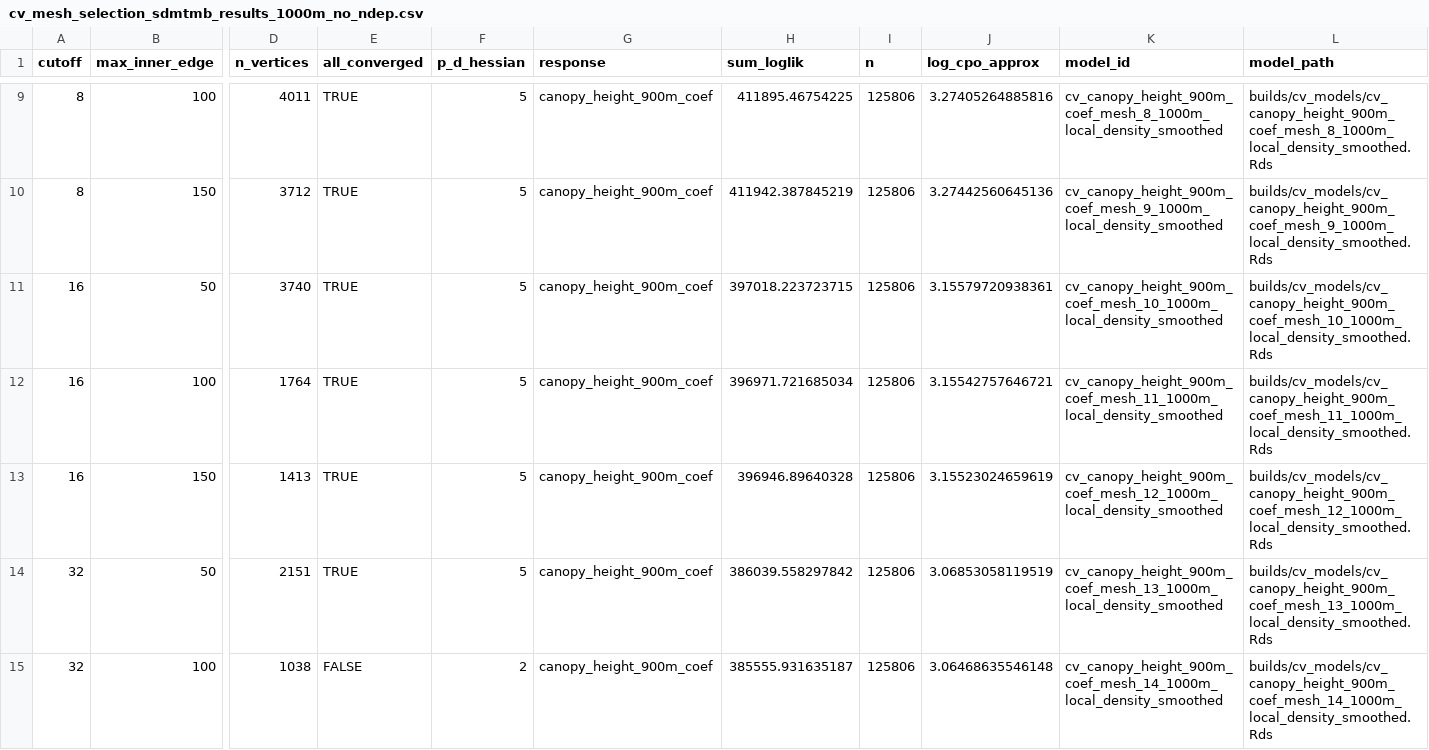
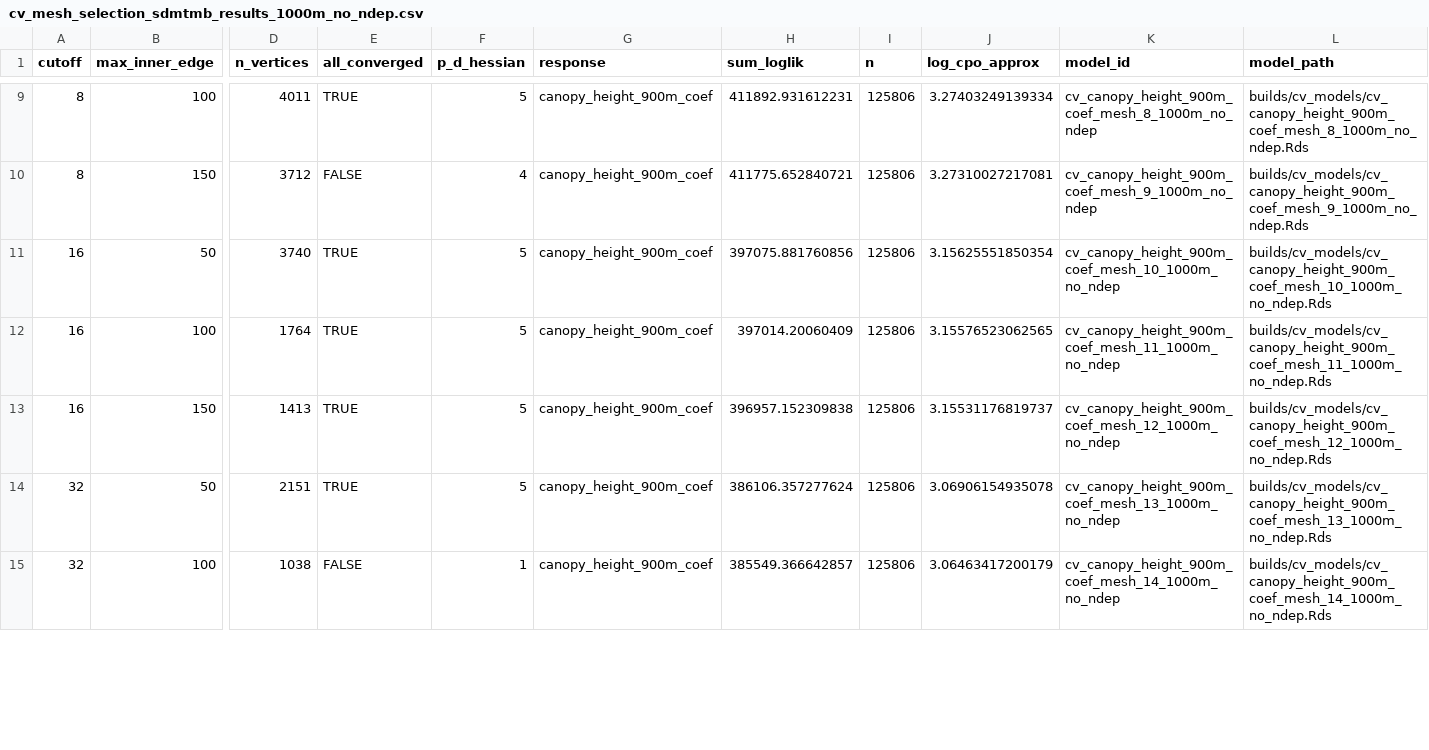
Before and after one commit to JonasTrepel/Elephants, a CSV file: builds/model_outputs/cv_mesh_selection_sdmtmb_results_1000m_no_ndep.csv, drawn as a sheet; only a part is shown, gaps mark what is left out; the diff covers the shown part only; the diff names each change by its address in the sheet, - before the commit and + after, or states it on an @@ line.

Commit message:
update model preds

```diff
--- a/builds/model_outputs/cv_mesh_selection_sdmtmb_results_1000m_no_ndep.csv
+++ b/builds/model_outputs/cv_mesh_selection_sdmtmb_results_1000m_no_ndep.csv
-H9 (sum_loglik): 411895.46754225
+H9 (sum_loglik): 411892.931612231
-J9 (log_cpo_approx): 3.27405264885816
+J9 (log_cpo_approx): 3.27403249139334
-K9 (model_id): cv_canopy_height_900m_coef_mesh_8_1000m_local_density_smoothed
+K9 (model_id): cv_canopy_height_900m_coef_mesh_8_1000m_no_ndep
-L9 (model_path): builds/cv_models/cv_canopy_height_900m_coef_mesh_8_1000m_local_density_smoothed.Rds
+L9 (model_path): builds/cv_models/cv_canopy_height_900m_coef_mesh_8_1000m_no_ndep.Rds
-E10 (all_converged): TRUE
+E10 (all_converged): FALSE
-F10 (p_d_hessian): 5
+F10 (p_d_hessian): 4
-H10 (sum_loglik): 411942.387845219
+H10 (sum_loglik): 411775.652840721
-J10 (log_cpo_approx): 3.27442560645136
+J10 (log_cpo_approx): 3.27310027217081
-K10 (model_id): cv_canopy_height_900m_coef_mesh_9_1000m_local_density_smoothed
+K10 (model_id): cv_canopy_height_900m_coef_mesh_9_1000m_no_ndep
-L10 (model_path): builds/cv_models/cv_canopy_height_900m_coef_mesh_9_1000m_local_density_smoothed.Rds
+L10 (model_path): builds/cv_models/cv_canopy_height_900m_coef_mesh_9_1000m_no_ndep.Rds
-H11 (sum_loglik): 397018.223723715
+H11 (sum_loglik): 397075.881760856
-J11 (log_cpo_approx): 3.15579720938361
+J11 (log_cpo_approx): 3.15625551850354
-K11 (model_id): cv_canopy_height_900m_coef_mesh_10_1000m_local_density_smoothed
+K11 (model_id): cv_canopy_height_900m_coef_mesh_10_1000m_no_ndep
-L11 (model_path): builds/cv_models/cv_canopy_height_900m_coef_mesh_10_1000m_local_density_smoothed.Rds
+L11 (model_path): builds/cv_models/cv_canopy_height_900m_coef_mesh_10_1000m_no_ndep.Rds
-H12 (sum_loglik): 396971.721685034
+H12 (sum_loglik): 397014.20060409
-J12 (log_cpo_approx): 3.15542757646721
+J12 (log_cpo_approx): 3.15576523062565
-K12 (model_id): cv_canopy_height_900m_coef_mesh_11_1000m_local_density_smoothed
+K12 (model_id): cv_canopy_height_900m_coef_mesh_11_1000m_no_ndep
-L12 (model_path): builds/cv_models/cv_canopy_height_900m_coef_mesh_11_1000m_local_density_smoothed.Rds
+L12 (model_path): builds/cv_models/cv_canopy_height_900m_coef_mesh_11_1000m_no_ndep.Rds
-H13 (sum_loglik): 396946.89640328
+H13 (sum_loglik): 396957.152309838
-J13 (log_cpo_approx): 3.15523024659619
+J13 (log_cpo_approx): 3.15531176819737
-K13 (model_id): cv_canopy_height_900m_coef_mesh_12_1000m_local_density_smoothed
+K13 (model_id): cv_canopy_height_900m_coef_mesh_12_1000m_no_ndep
-L13 (model_path): builds/cv_models/cv_canopy_height_900m_coef_mesh_12_1000m_local_density_smoothed.Rds
+L13 (model_path): builds/cv_models/cv_canopy_height_900m_coef_mesh_12_1000m_no_ndep.Rds
-H14 (sum_loglik): 386039.558297842
+H14 (sum_loglik): 386106.357277624
-J14 (log_cpo_approx): 3.06853058119519
+J14 (log_cpo_approx): 3.06906154935078
-K14 (model_id): cv_canopy_height_900m_coef_mesh_13_1000m_local_density_smoothed
+K14 (model_id): cv_canopy_height_900m_coef_mesh_13_1000m_no_ndep
-L14 (model_path): builds/cv_models/cv_canopy_height_900m_coef_mesh_13_1000m_local_density_smoothed.Rds
+L14 (model_path): builds/cv_models/cv_canopy_height_900m_coef_mesh_13_1000m_no_ndep.Rds
-F15 (p_d_hessian): 2
+F15 (p_d_hessian): 1
-H15 (sum_loglik): 385555.931635187
+H15 (sum_loglik): 385549.366642857
-J15 (log_cpo_approx): 3.06468635546148
+J15 (log_cpo_approx): 3.06463417200179
-K15 (model_id): cv_canopy_height_900m_coef_mesh_14_1000m_local_density_smoothed
+K15 (model_id): cv_canopy_height_900m_coef_mesh_14_1000m_no_ndep
-L15 (model_path): builds/cv_models/cv_canopy_height_900m_coef_mesh_14_1000m_local_density_smoothed.Rds
+L15 (model_path): builds/cv_models/cv_canopy_height_900m_coef_mesh_14_1000m_no_ndep.Rds
```
Also changed, not shown: 97 edited cells elsewhere in this file, builds/model_outputs/cv_mesh_selection_sdmtmb_results_1000m_local_density_smoothed.csv, builds/model_outputs/sdmtmb_results_1000m_no_ndep.csv, 8 other files.
